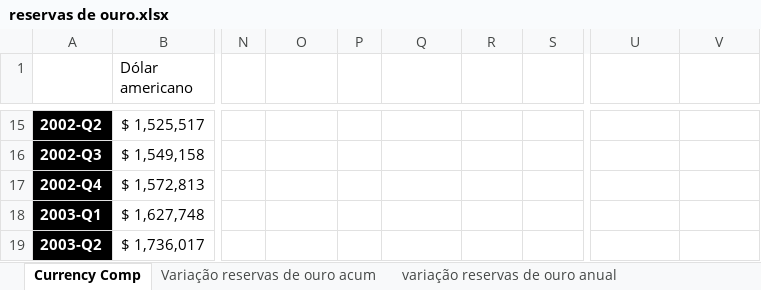
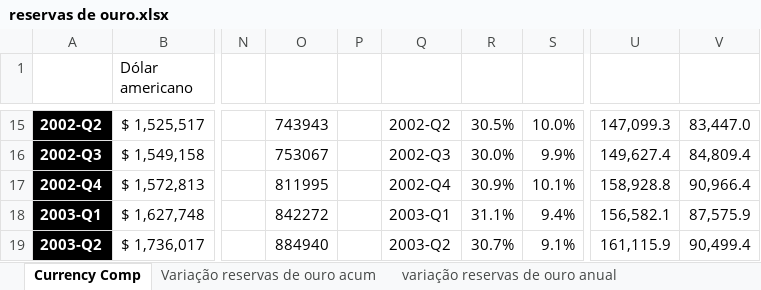
Before and after one commit to estudios-liberta/ftm-dados-pr, an Excel workbook: dados/reservas de ouro.xlsx, sheet Currency Comp, drawn as a sheet; only a part is shown, gaps mark what is left out; values as stored, in another font and other column widths than the file's, no borders; the diff covers the shown part only; the diff names each change by its address in the sheet, - before the commit and + after, or states it on an @@ line.

```diff
--- a/dados/reservas de ouro.xlsx (sheet Currency Comp)
+++ b/dados/reservas de ouro.xlsx (sheet Currency Comp)
-O15: (empty)
+O15: 743943
-Q15: (empty)
+Q15: 2002-Q2
-R15: (empty)
+R15: 30.5%
-S15: (empty)
+S15: 10.0%
-U15: (empty)
+U15: 147,099.3
-V15: (empty)
+V15: 83,447.0
-O16: (empty)
+O16: 753067
-Q16: (empty)
+Q16: 2002-Q3
-R16: (empty)
+R16: 30.0%
-S16: (empty)
+S16: 9.9%
-U16: (empty)
+U16: 149,627.4
-V16: (empty)
+V16: 84,809.4
-O17: (empty)
+O17: 811995
-Q17: (empty)
+Q17: 2002-Q4
-R17: (empty)
+R17: 30.9%
-S17: (empty)
+S17: 10.1%
-U17: (empty)
+U17: 158,928.8
-V17: (empty)
+V17: 90,966.4
-O18: (empty)
+O18: 842272
-Q18: (empty)
+Q18: 2003-Q1
-R18: (empty)
+R18: 31.1%
-S18: (empty)
+S18: 9.4%
-U18: (empty)
+U18: 156,582.1
-V18: (empty)
+V18: 87,575.9
-O19: (empty)
+O19: 884940
-Q19: (empty)
+Q19: 2003-Q2
-R19: (empty)
+R19: 30.7%
-S19: (empty)
+S19: 9.1%
-U19: (empty)
+U19: 161,115.9
-V19: (empty)
+V19: 90,499.4
```
Also changed, not shown: 611 edited cells elsewhere in this sheet.
